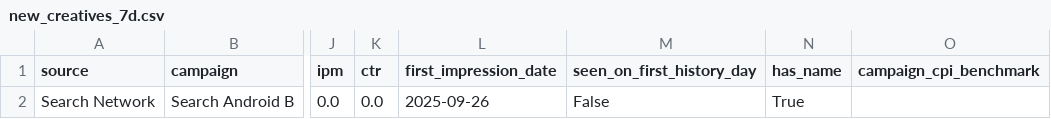
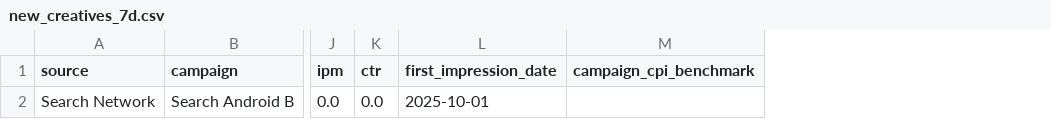
Before and after one commit to Nirmitk1311/Mobile_Game_Marketing_Analytics_Portfolio, a CSV file: outputs/weekly/2025-10-01/new_creatives_7d.csv, drawn as a sheet; only a part is shown, gaps mark what is left out; the diff names each change by its address in the sheet, - before the commit and + after, or states it on an @@ line.

```diff
--- a/outputs/weekly/2025-10-01/new_creatives_7d.csv
+++ b/outputs/weekly/2025-10-01/new_creatives_7d.csv
-column M (seen_on_first_history_day), row 2: False
-column N (has_name), row 2: True
-L2 (first_impression_date): 2025-09-26
+L2 (first_impression_date): 2025-10-01
```
Also changed, not shown: outputs/weekly/2025-10-01/creative_quality_14d.csv, outputs/weekly/2025-10-08/new_creatives_7d.csv, 12 other files.
